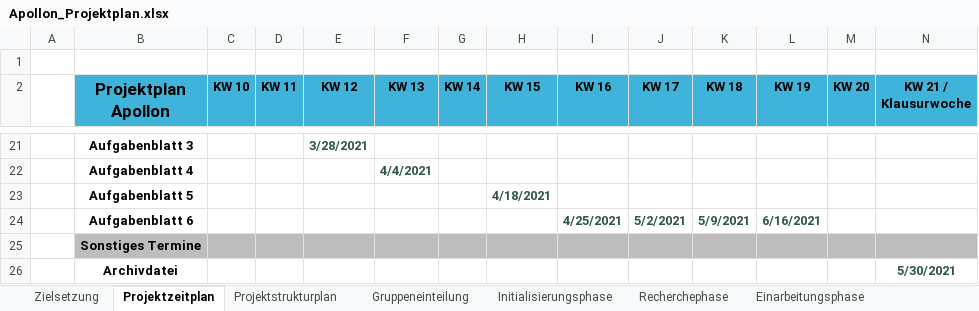
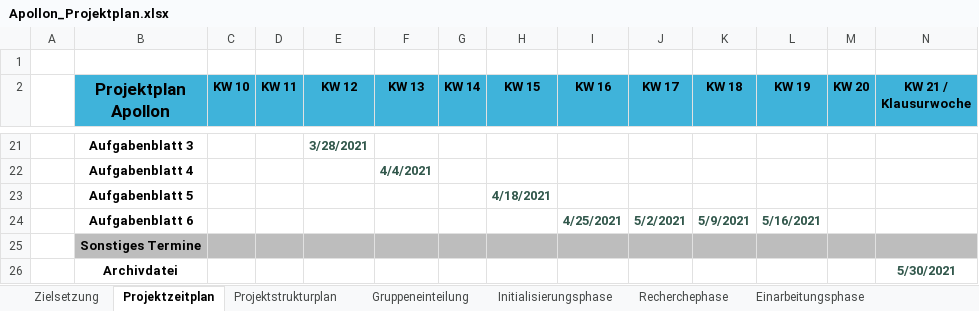
Before and after one commit to FlorianAlbert/Projekt-Apollon, an Excel workbook: website/src/documents/allgemein/Apollon_Projektplan.xlsx, sheet Projektzeitplan, drawn as a sheet; only a part is shown, gaps mark what is left out; values as stored, in another font and other column widths than the file's, no borders; the diff names each change by its address in the sheet, - before the commit and + after, or states it on an @@ line.

```diff
--- a/website/src/documents/allgemein/Apollon_Projektplan.xlsx (sheet Projektzeitplan)
+++ b/website/src/documents/allgemein/Apollon_Projektplan.xlsx (sheet Projektzeitplan)
-L24 (KW 19): 6/16/2021
+L24 (KW 19): 5/16/2021
```
Also changed, not shown: website/src/documents/Privat/Apollon_Aufwandserfassung.xlsx, 3 other files.
